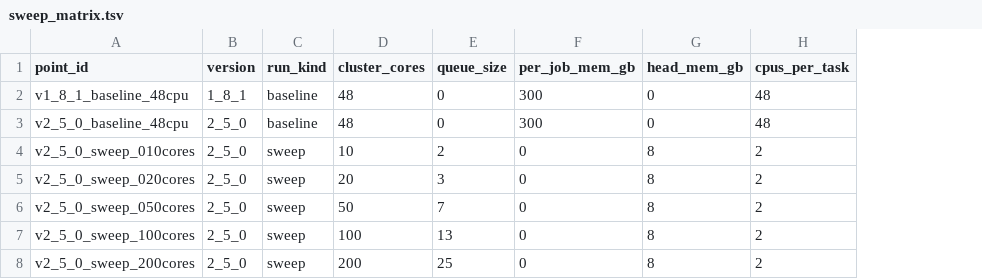
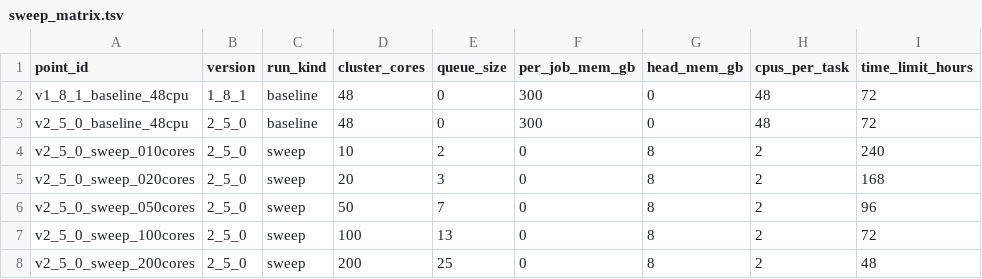
Before and after one commit to bigbio/quantms-test-datasets, a TSV file: benchmarks/dia/OrbitrapEclipse/PXD071075/scaling/sweep_matrix.tsv, drawn as a sheet; the diff names each change by its address in the sheet, - before the commit and + after, or states it on an @@ line.

Commit message:
fix(PXD071075): record baseline jid + per-point time limits + tighten bash guard
- Submitter patches run_metadata.json with the baseline sbatch job id
  AFTER submission, so the aggregator's sacct call finds something to
  query. Previously slurm_job_id was always null for baselines, which
  turned every baseline row in timings.csv into FAIL/zero-walltime.
- sweep_matrix.tsv gains a time_limit_hours column. 10-core sweep gets
  240h (10 days, generous margin over the ~160h estimate) instead of
  the previous tight 168h. Submitter reads the per-row value.
- Bash version guard now requires 4.3+ (declare -n nameref support).
  The previous 'bash 4+' check would have failed at runtime on 4.0-4.2.
- Aggregator renames the misleading 'nextflow_walltime_s' column to
  'total_task_realtime_s' since it's the sum of per-task realtime, not
  end-to-end pipeline wall-time. Plots still use slurm_walltime_s
  (correct).

Final reviewer findings: Important #1, #2, #3 + Minor column-name issue.

```diff
--- a/benchmarks/dia/OrbitrapEclipse/PXD071075/scaling/sweep_matrix.tsv
+++ b/benchmarks/dia/OrbitrapEclipse/PXD071075/scaling/sweep_matrix.tsv
+column I (time_limit_hours), rows 2-8: 72 | 72 | 240 | 168 | 96 | 72 | 48
```
Also changed, not shown: 5 other files.
